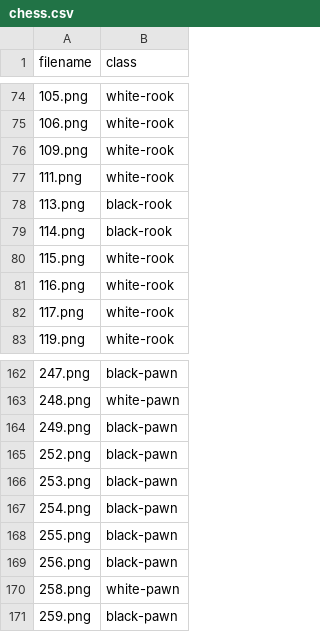
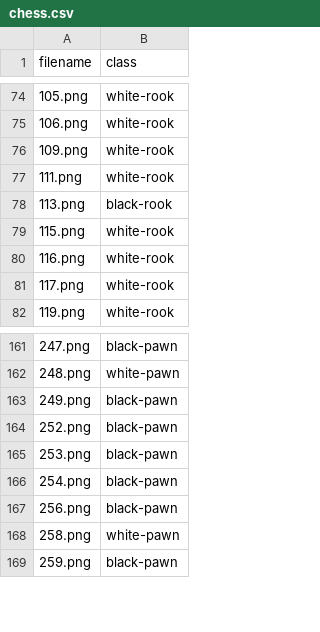
Before and after one commit to sbaumstein/Chess-Pieces, a CSV file: chess.csv, drawn as a sheet; only a part is shown, gaps mark what is left out; the diff names each change by its address in the sheet, - before the commit and + after, or states it on an @@ line.

Commit message:
Update chess.csv

```diff
--- a/chess.csv
+++ b/chess.csv
-row 79: 114.png | black-rook
-row 168: 255.png | black-pawn
```
